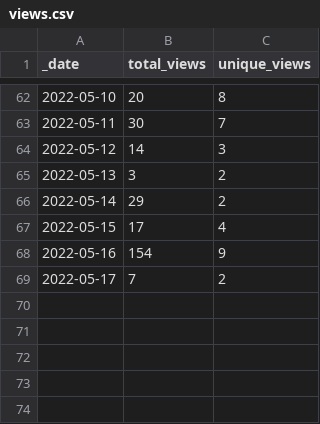
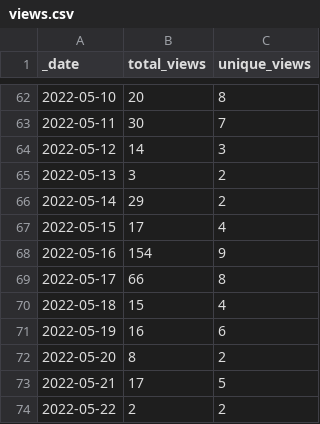
Before and after one commit to FAIRplus/the-fair-cookbook, a CSV file: traffic/views.csv, drawn as a sheet; only a part is shown, gaps mark what is left out.

Commit message:
GitHub traffic

```diff
--- a/traffic/views.csv
+++ b/traffic/views.csv
@@ -68,2 +68,7 @@ _date,total_views,unique_views
 2022-05-16,154,9
-2022-05-17,7,2
+2022-05-17,66,8
+2022-05-18,15,4
+2022-05-19,16,6
+2022-05-20,8,2
+2022-05-21,17,5
+2022-05-22,2,2
```
Also changed, not shown: traffic/clones.csv, 1 other file.
